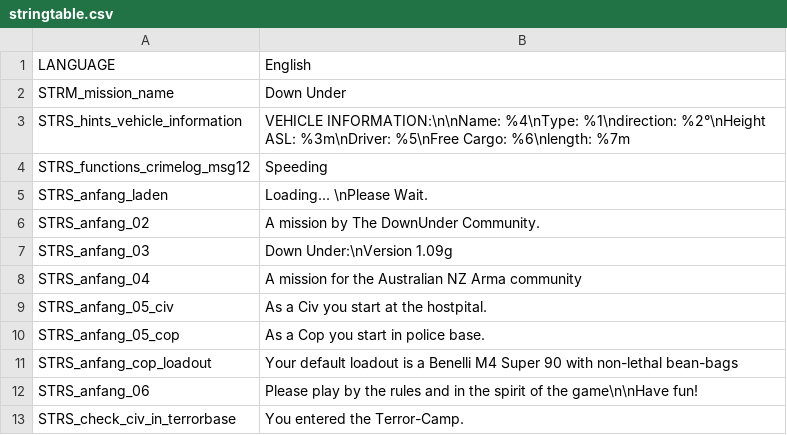
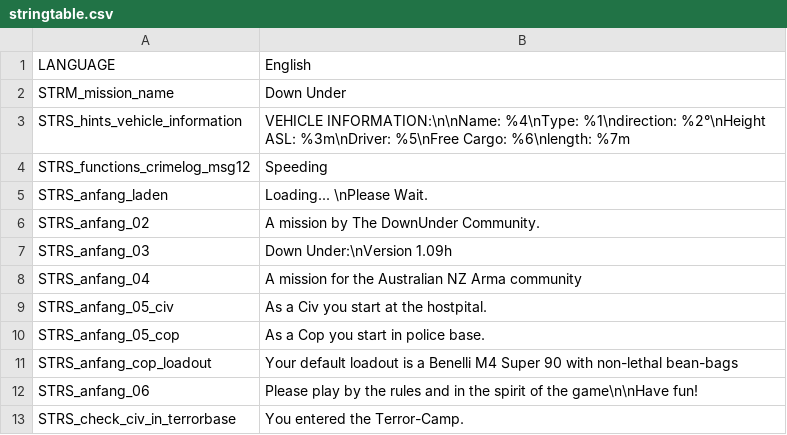
Before and after one commit to Edwood/dudev, a CSV file: stringtable.csv, drawn as a sheet; only a part is shown.

Commit message:
Version 1.0h updated from Whippy

```diff
--- a/stringtable.csv
+++ b/stringtable.csv
@@ -6,3 +6,3 @@ STRS_anfang_laden,"Loading... \nPlease Wait."
 STRS_anfang_02,"A mission by The DownUnder Community."
-STRS_anfang_03,"Down Under:\nVersion 1.09g"
+STRS_anfang_03,"Down Under:\nVersion 1.09h"
 STRS_anfang_04,"A mission for the Australian NZ Arma community"
```
Also changed, not shown: 16 other files.
